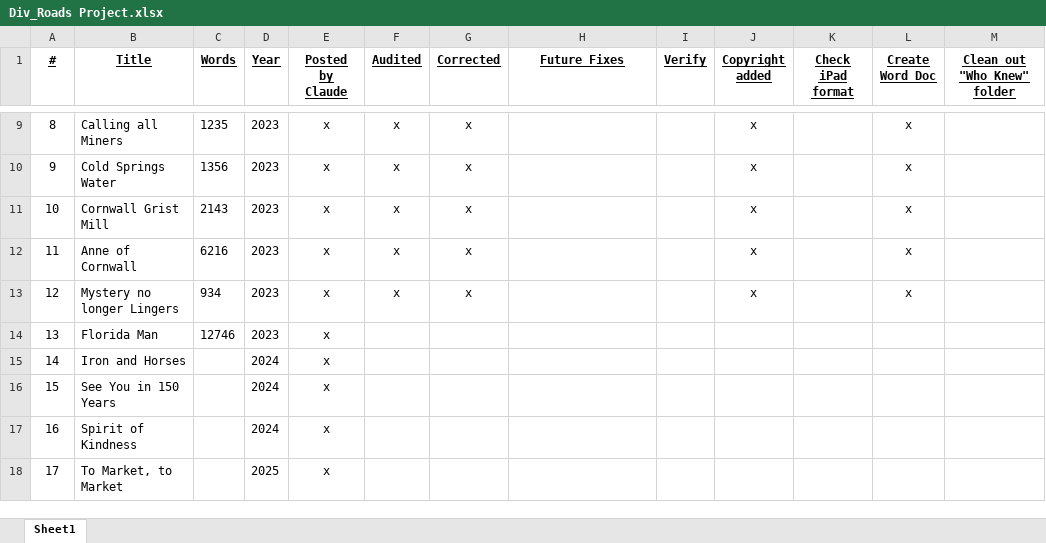
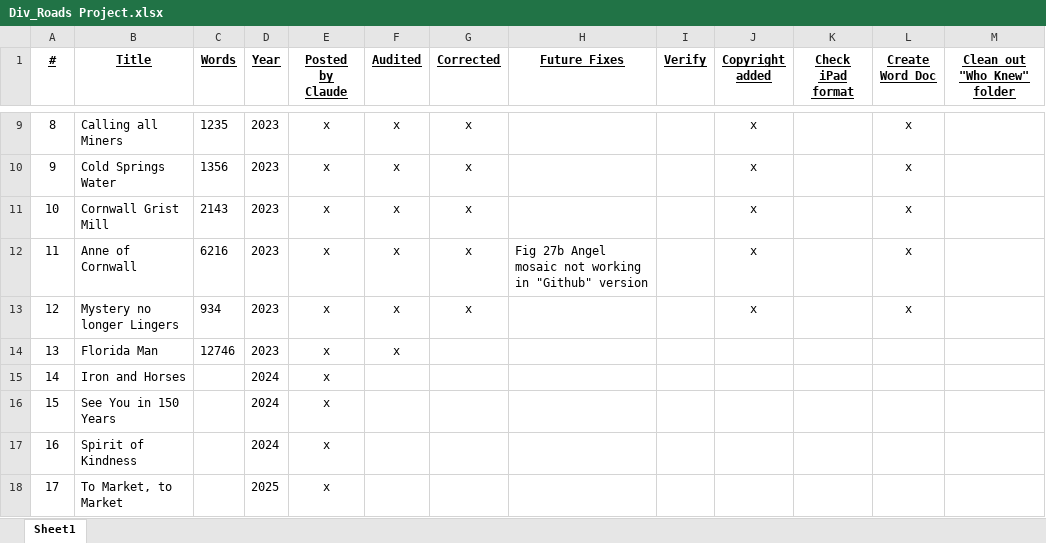
Before and after one commit to BCChad/Diverging-Roads, an Excel workbook: Div_Roads Project.xlsx, sheet Sheet1, drawn as a sheet; only a part is shown, gaps mark what is left out; values as stored, in another font and other column widths than the file's, no borders; the diff names each change by its address in the sheet, - before the commit and + after, or states it on an @@ line.

```diff
--- a/Div_Roads Project.xlsx (sheet Sheet1)
+++ b/Div_Roads Project.xlsx (sheet Sheet1)
-H12 (Future Fixes): (empty)
+H12 (Future Fixes): Fig 27b Angel mosaic not working in "Github" version
-F14 (Audited): (empty)
+F14 (Audited): x
```
Also changed, not shown: 2 other files.
